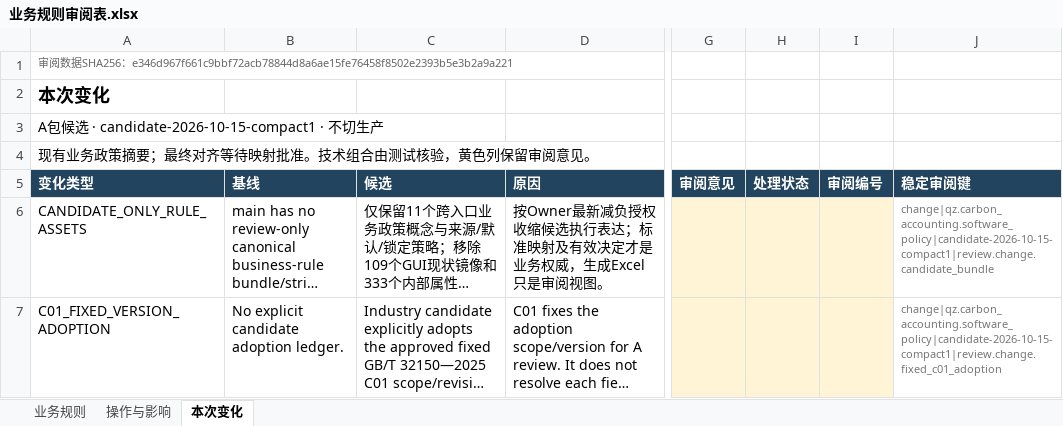
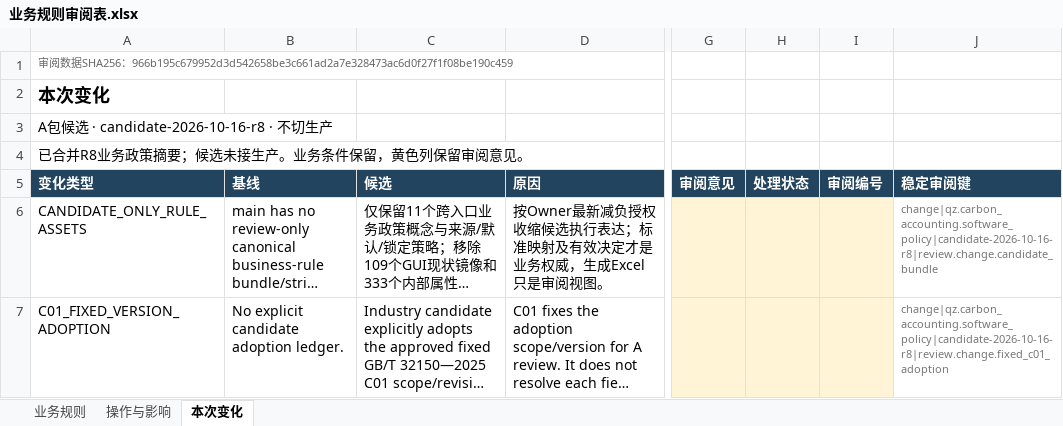
Before and after one commit to adgo07/GHGTOOL, an Excel workbook: docs/architecture/business-rules/evidence/业务规则审阅表.xlsx, sheet 本次变化, drawn as a sheet; only a part is shown, gaps mark what is left out; long unchanged cells end in …; values as stored, in another font and other column widths than the file's, no borders; table styles not drawn; the diff covers the shown part only; the diff names each change by its address in the sheet, - before the commit and + after, or states it on an @@ line.

Commit message:
Align candidate rules and review workbook with approved R8 mapping

```diff
--- a/docs/architecture/business-rules/evidence/业务规则审阅表.xlsx (sheet 本次变化)
+++ b/docs/architecture/business-rules/evidence/业务规则审阅表.xlsx (sheet 本次变化)
-A1 (变化类型): …SHA256：e346d967f661c9bbf72acb78844d8a6ae15fe76458f8502e2393b5e3b2a9a221
+A1 (变化类型): …SHA256：966b195c679952d3d542658be3c661ad2a7e328473ac6d0f27f1f08be190c459
-A3 (变化类型): A包候选 · candidate-2026-10-15-compact1 · 不切生产
+A3 (变化类型): A包候选 · candidate-2026-10-16-r8 · 不切生产
-A4 (变化类型): 现有业务政策摘要；最终对齐等待映射批准。技术组合由测试核验，黄色列保留审阅意见。
+A4 (变化类型): 已合并R8业务政策摘要；候选未接生产。业务条件保留，黄色列保留审阅意见。
-J6 (稳定审阅键): change|qz.carbon_accounting.software_policy|candidate-2026-10-15-compact1|review.change.candidate_bundle
+J6 (稳定审阅键): change|qz.carbon_accounting.software_policy|candidate-2026-10-16-r8|review.change.candidate_bundle
-J7 (稳定审阅键): change|qz.carbon_accounting.software_policy|candidate-2026-10-15-compact1|review.change.fixed_c01_adoption
+J7 (稳定审阅键): change|qz.carbon_accounting.software_policy|candidate-2026-10-16-r8|review.change.fixed_c01_adoption
```
Also changed, not shown: 1 added row, 1 removed row and 10 edited cells elsewhere in this sheet, sheet 业务规则, sheet 操作与影响, 22 other files.
